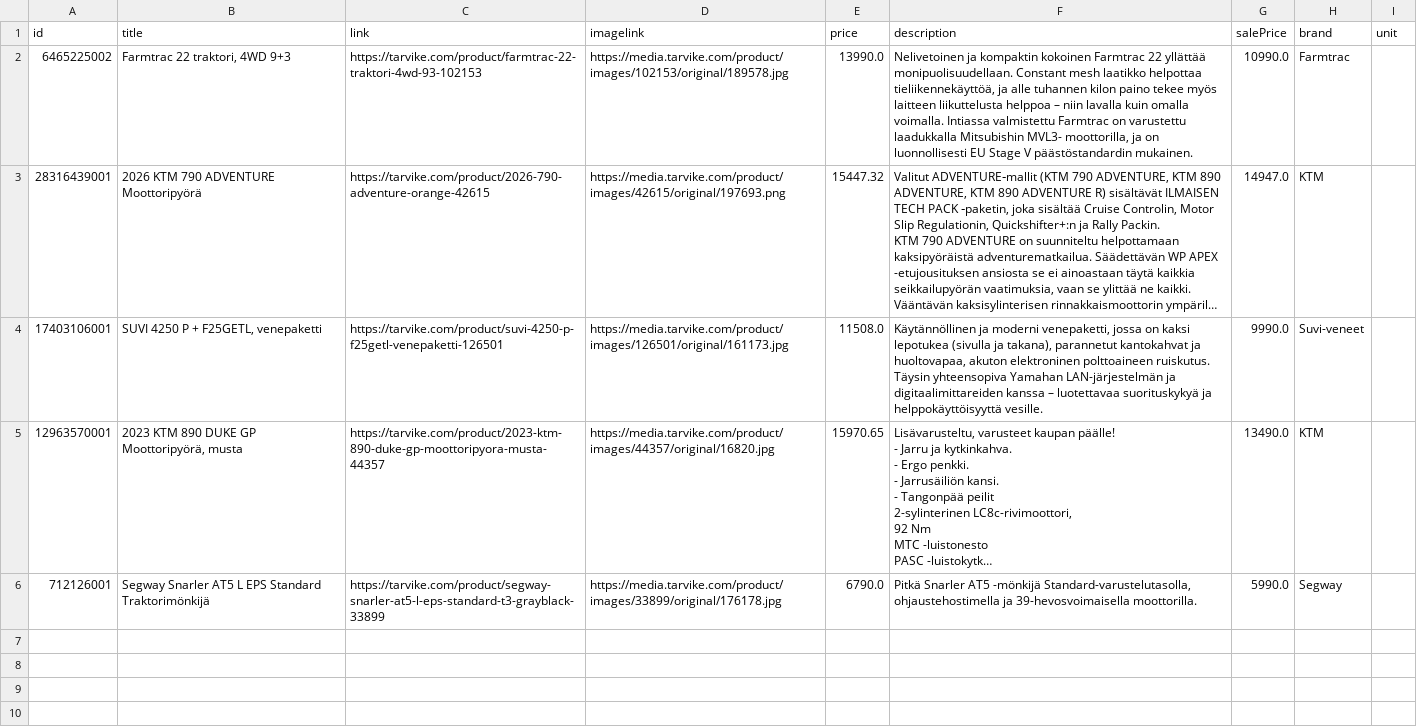
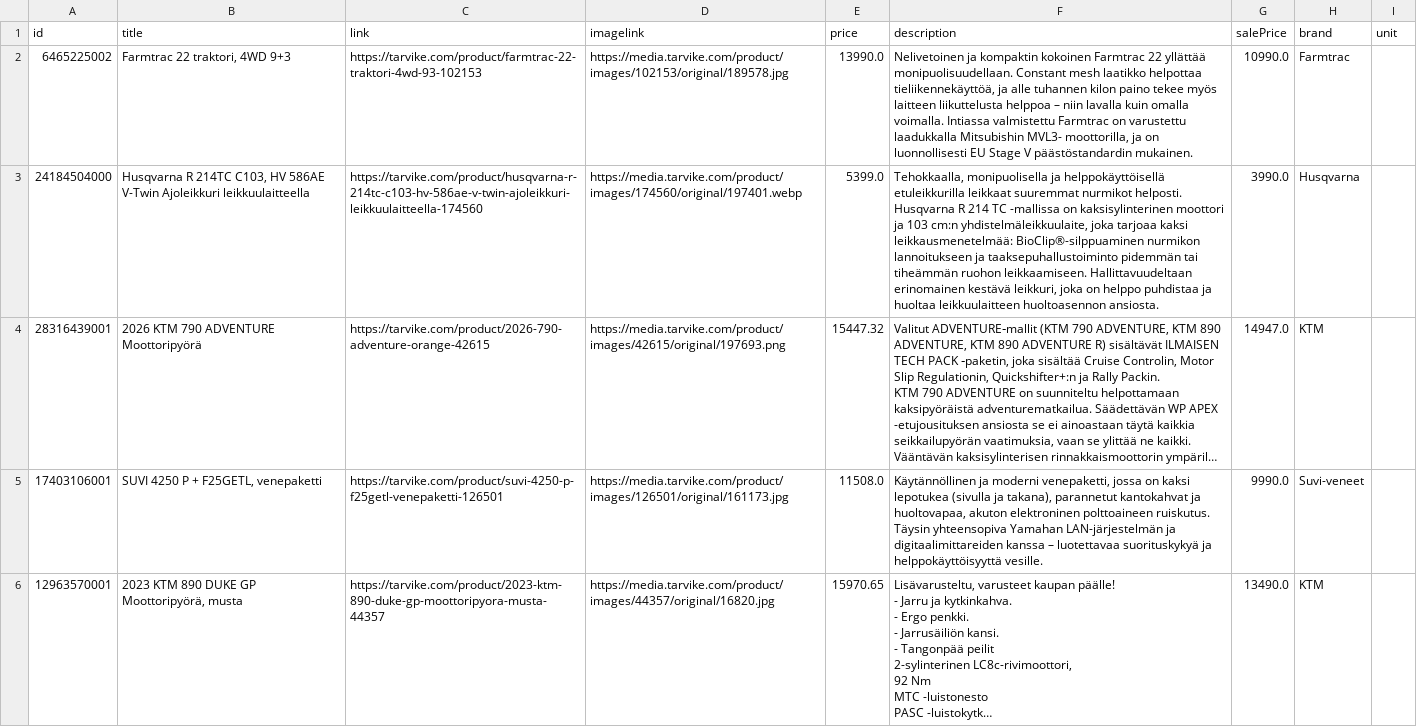
Before and after one commit to TarvikeTT/almadynamo, a CSV file: tarvike_laitetarjoukset.csv, drawn as a sheet; long unchanged cells end in …; removed rows and columns are numbered as before the commit, all else as after; the diff names each change by its address in the sheet, - before the commit and + after, or states it on an @@ line.

```diff
--- a/tarvike_laitetarjoukset.csv
+++ b/tarvike_laitetarjoukset.csv
+row 3: 24184504000 | Husqvarna R 214TC C103, HV 586AE V-Twin Ajoleikkuri leikkuulaitteella | https://tarvike.com/product/husqvarna-r-214tc-c103-hv-586ae-v-twin-ajoleikkuri-leikkuulaitteella-174560 | https://media.tarvike.com/product/images/174560/original/197401.webp | 5399.0 | Tehokkaalla, monipuolisella ja helppokäyttöisellä etuleikkurilla leikkaat suuremmat nurmikot helposti. Husqvarna R 214 TC -mallissa on kaksisylinterinen moottori ja 103 cm:n yhdistelmäleikkuulaite, joka tarjoaa kaksi leikkausmenetelmää: BioClip®-silppuaminen nurmikon lannoitukseen ja taaksepuhallustoiminto pidemmän tai tiheämmän ruohon leikkaamiseen. Hallittavuudeltaan erinomainen kestävä leikkuri, joka on helppo puhdistaa ja huoltaa leikkuulaitteen huoltoasennon ansiosta. | 3990.0 | Husqvarna
-row 6: 712126001 | Segway Snarler AT5 L EPS Standard Traktorimönkijä | https://tarvike.com/product/segway-snarler-at5-l-eps-standard-t3-grayblack-33899 | https://media.tarvike.com/product/images/33899/original/176178.jpg | 6790.0 | Pitkä Snarler AT5 -mönkijä Standard-varustelutasolla, ohjaustehostimella ja 39-hevosvoimaisella moottorilla. | 5990.0 | Segway
```
Also changed, not shown: tarvike_tarjoukset.csv, tarvike_tarjoukset_ai.csv.
